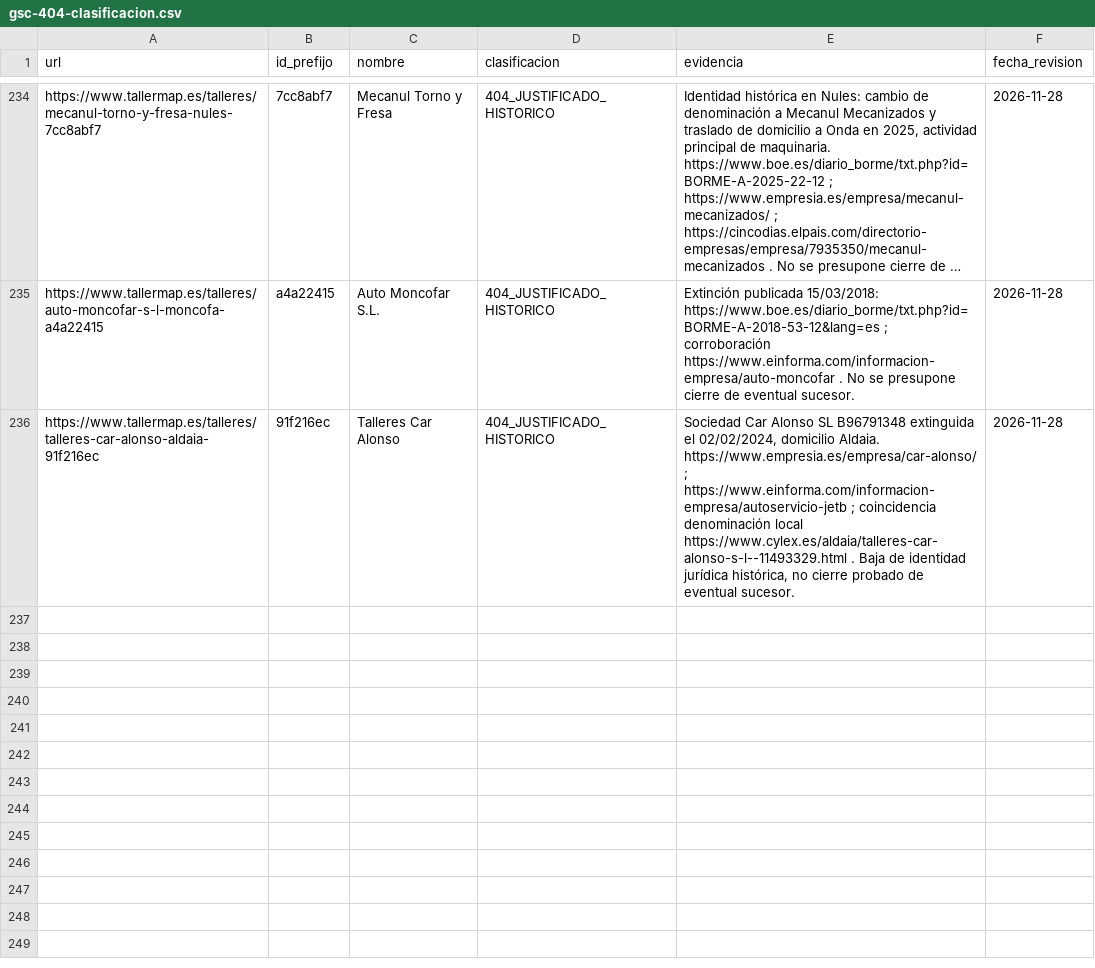
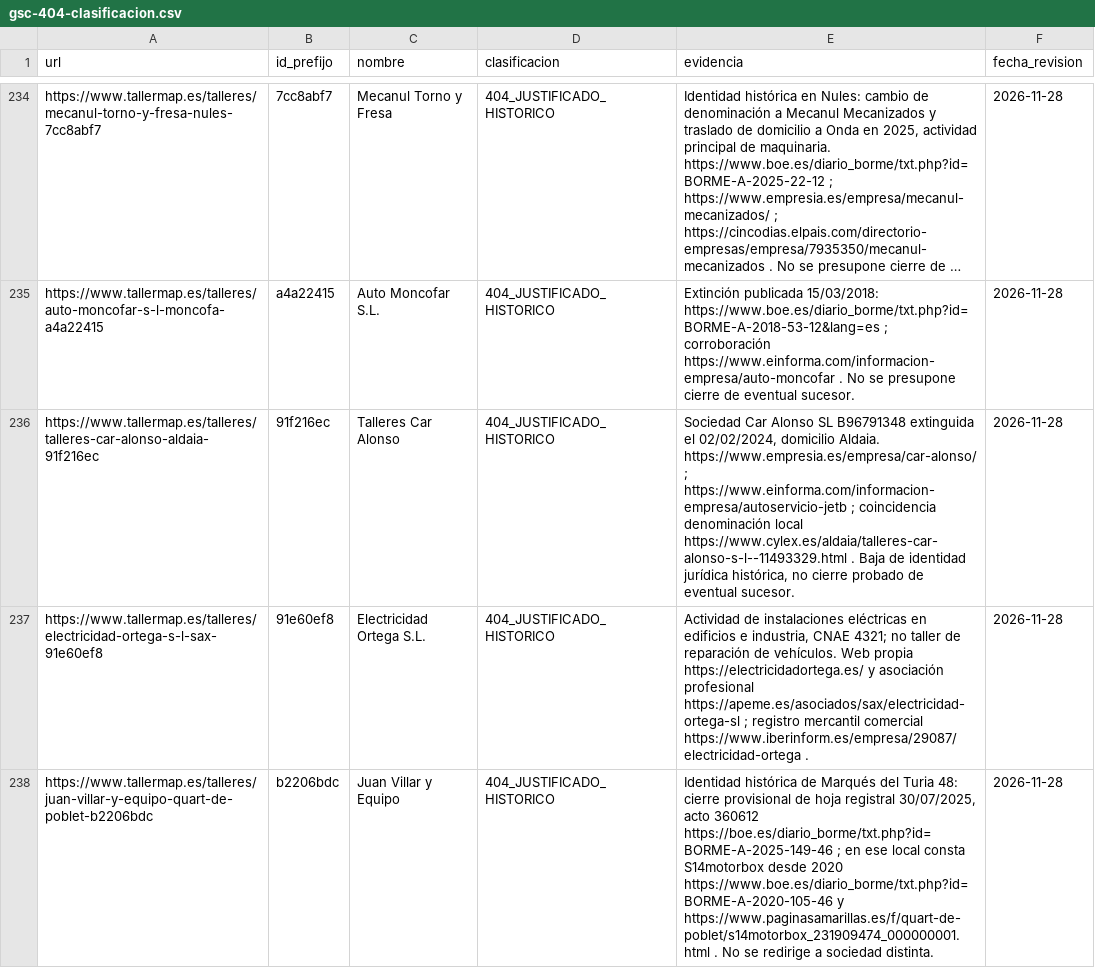
Before and after one commit to crodismedia/crodis-web, a CSV file: scripts/audit-data/gsc-404-clasificacion.csv, drawn as a sheet; only a part is shown, gaps mark what is left out; long unchanged cells end in …; the diff names each change by its address in the sheet, - before the commit and + after, or states it on an @@ line.

Commit message:
Documentar dos bajas históricas con fuentes oficiales contrastadas

```diff
--- a/scripts/audit-data/gsc-404-clasificacion.csv
+++ b/scripts/audit-data/gsc-404-clasificacion.csv
+row 237: https://www.tallermap.es/talleres/electricidad-ortega-s-l-sax-91e60ef8 | 91e60ef8 | Electricidad Ortega S.L. | 404_JUSTIFICADO_HISTORICO | Actividad de instalaciones eléctricas en edificios e industria, CNAE 4321; no taller de reparación de vehículos. Web propia https://electricidadortega.es/ y asociación profesional https://apeme.es/asociados/sax/electricidad-ortega-sl ; registro mercantil comercial https://www.iberinform.es/empresa/29087/electricidad-ortega . | 2026-11-28
+row 238: https://www.tallermap.es/talleres/juan-villar-y-equipo-quart-de-poblet-b2206bdc | b2206bdc | Juan Villar y Equipo | 404_JUSTIFICADO_HISTORICO | Identidad histórica de Marqués del Turia 48: cierre provisional de hoja registral 30/07/2025, acto 360612 https://boe.es/diario_borme/txt.php?id=BORME-A-2025-149-46 ; en ese local consta S14motorbox desde 2020 https://www.boe.es/diario_borme/txt.php?id=BORME-A-2020-105-46 y https://www.paginasamarillas.es/f/quart-de-poblet/s14motorbox_231909474_000000001.html . No se redirige a sociedad distinta. | 2026-11-28
```
